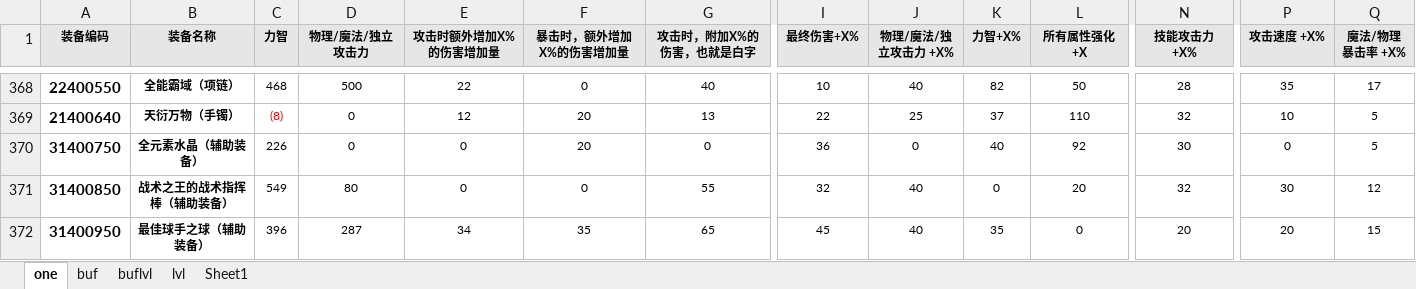
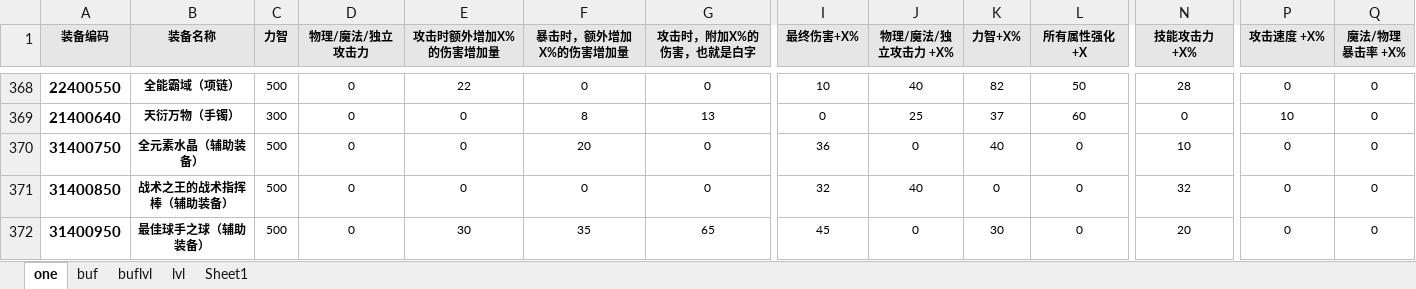
Before and after one commit to fzls/dnf_calc, an Excel workbook: DATA.xlsx, sheet one, drawn as a sheet; only a part is shown, gaps mark what is left out; values as stored, in another font and other column widths than the file's, no borders; conditional formats and table styles not drawn; the diff covers the shown part only; the diff names each change by its address in the sheet, - before the commit and + after, or states it on an @@ line.

```diff
--- a/DATA.xlsx (sheet one)
+++ b/DATA.xlsx (sheet one)
-C368 (力智): 468
+C368 (力智): 500
-D368 (物理/魔法/独立攻击力): 500
+D368 (物理/魔法/独立攻击力): 0
-G368 (攻击时，附加X%的伤害，也就是白字): 40
+G368 (攻击时，附加X%的伤害，也就是白字): 0
-P368 (攻击速度 +X%): 35
+P368 (攻击速度 +X%): 0
-Q368 (魔法/物理暴击率 +X%): 17
+Q368 (魔法/物理暴击率 +X%): 0
-C369 (力智): (8)
+C369 (力智): 300
-C369 text colour: #FF0000
+C369 text colour: black
-E369 (攻击时额外增加X%的伤害增加量): 12
+E369 (攻击时额外增加X%的伤害增加量): 0
-F369 (暴击时，额外增加X%的伤害增加量): 20
+F369 (暴击时，额外增加X%的伤害增加量): 8
-I369 (最终伤害+X%): 22
+I369 (最终伤害+X%): 0
-L369 (所有属性强化+X): 110
+L369 (所有属性强化+X): 60
-N369 (技能攻击力 +X%): 32
+N369 (技能攻击力 +X%): 0
-Q369:Q370 (魔法/物理暴击率 +X%): 5
+Q369:Q370 (魔法/物理暴击率 +X%): 0
-C370 (力智): 226
+C370 (力智): 500
-L370 (所有属性强化+X): 92
+L370 (所有属性强化+X): 0
-N370 (技能攻击力 +X%): 30
+N370 (技能攻击力 +X%): 10
-C371 (力智): 549
+C371 (力智): 500
-D371 (物理/魔法/独立攻击力): 80
+D371 (物理/魔法/独立攻击力): 0
-G371 (攻击时，附加X%的伤害，也就是白字): 55
+G371 (攻击时，附加X%的伤害，也就是白字): 0
-L371 (所有属性强化+X): 20
+L371 (所有属性强化+X): 0
-P371 (攻击速度 +X%): 30
+P371 (攻击速度 +X%): 0
-Q371 (魔法/物理暴击率 +X%): 12
+Q371 (魔法/物理暴击率 +X%): 0
-C372 (力智): 396
+C372 (力智): 500
-D372 (物理/魔法/独立攻击力): 287
+D372 (物理/魔法/独立攻击力): 0
-E372 (攻击时额外增加X%的伤害增加量): 34
+E372 (攻击时额外增加X%的伤害增加量): 30
-J372 (物理/魔法/独立攻击力 +X%): 40
+J372 (物理/魔法/独立攻击力 +X%): 0
-K372 (力智+X%): 35
+K372 (力智+X%): 30
-P372 (攻击速度 +X%): 20
+P372 (攻击速度 +X%): 0
-Q372 (魔法/物理暴击率 +X%): 15
+Q372 (魔法/物理暴击率 +X%): 0
```
Also changed, not shown: 57 edited cells and cell formats elsewhere in this sheet, 1 other file.
